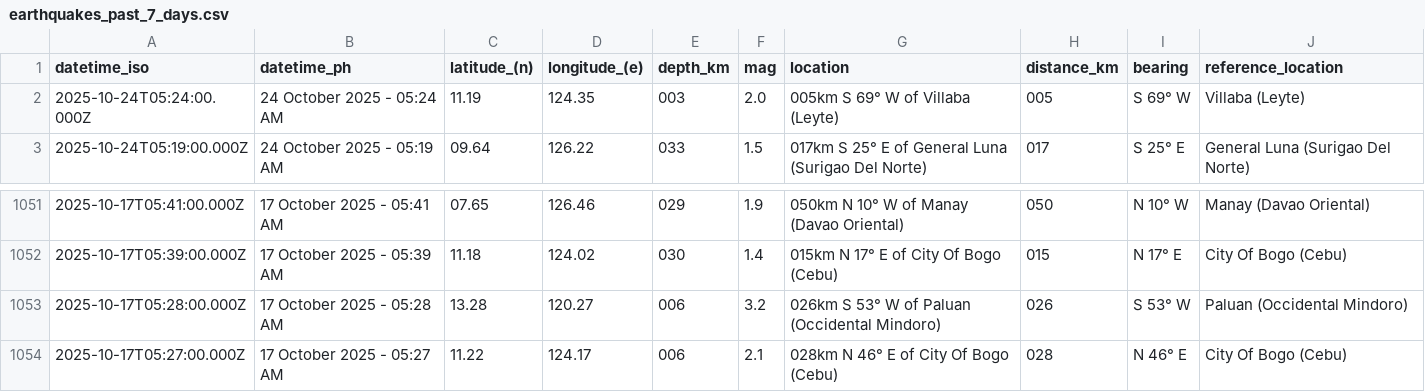
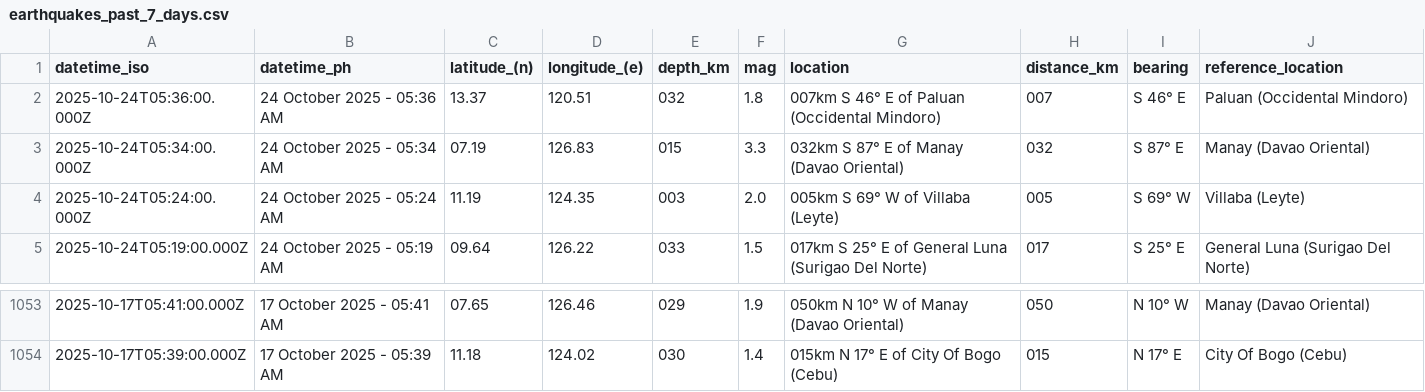
Before and after one commit to Waytii/chamthesleeptalker, a CSV file: earthquakes_past_7_days.csv, drawn as a sheet; only a part is shown, gaps mark what is left out.

```diff
--- a/earthquakes_past_7_days.csv
+++ b/earthquakes_past_7_days.csv
@@ -1,2 +1,4 @@
 datetime_iso,datetime_ph,latitude_(n),longitude_(e),depth_km,mag,location,distance_km,bearing,reference_location
+2025-10-24T05:36:00.000Z,24 October 2025 - 05:36 AM,13.37,120.51,032,1.8,007km S 46° E of Paluan (Occidental Mindoro),007,S 46° E,Paluan (Occidental Mindoro)
+2025-10-24T05:34:00.000Z,24 October 2025 - 05:34 AM,07.19,126.83,015,3.3,032km S 87° E of Manay (Davao Oriental),032,S 87° E,Manay (Davao Oriental)
 2025-10-24T05:24:00.000Z,24 October 2025 - 05:24 AM,11.19,124.35,003,2.0,005km S 69° W of Villaba (Leyte),005,S 69° W,Villaba (Leyte)
@@ -1052,3 +1054 @@ datetime_iso,datetime_ph,latitude_(n),longitude_(e),depth_km,mag,location,distan
 2025-10-17T05:39:00.000Z,17 October 2025 - 05:39 AM,11.18,124.02,030,1.4,015km N 17° E of City Of Bogo (Cebu),015,N 17° E,City Of Bogo (Cebu)
-2025-10-17T05:28:00.000Z,17 October 2025 - 05:28 AM,13.28,120.27,006,3.2,026km S 53° W of Paluan (Occidental Mindoro),026,S 53° W,Paluan (Occidental Mindoro)
-2025-10-17T05:27:00.000Z,17 October 2025 - 05:27 AM,11.22,124.17,006,2.1,028km N 46° E of City Of Bogo (Cebu),028,N 46° E,City Of Bogo (Cebu)
```
Also changed, not shown: earthquake_summary_stats.csv, earthquakes.csv, 5 other files.
